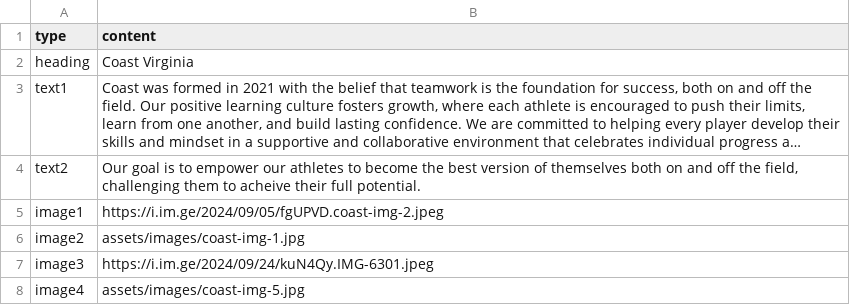
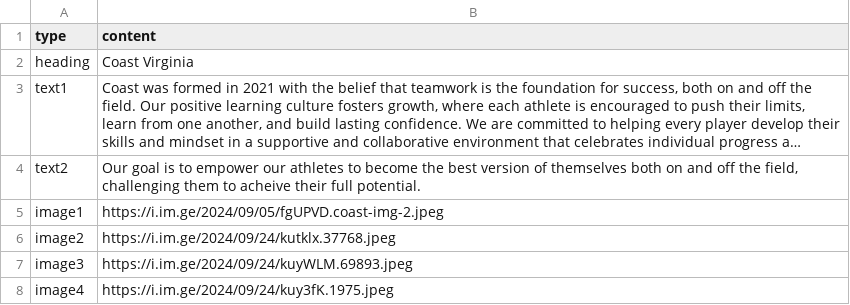
Before and after one commit to coastva/coast-va, a CSV file: assets/data/about.csv, drawn as a sheet; long unchanged cells end in ….

Commit message:
deploy: f0267fbb2c3ef6eccc825c57e59f0aa6dfdf5be4

```diff
--- a/assets/data/about.csv
+++ b/assets/data/about.csv
@@ -5,4 +5,4 @@ text2,"Our goal is to empower our athletes to become the best version of themsel
 image1,https://i.im.ge/2024/09/05/fgUPVD.coast-img-2.jpeg
-image2,assets/images/coast-img-1.jpg
-image3,https://i.im.ge/2024/09/24/kuN4Qy.IMG-6301.jpeg
-image4,assets/images/coast-img-5.jpg
+image2,https://i.im.ge/2024/09/24/kutklx.37768.jpeg
+image3,https://i.im.ge/2024/09/24/kuyWLM.69893.jpeg
+image4,https://i.im.ge/2024/09/24/kuy3fK.1975.jpeg
```
